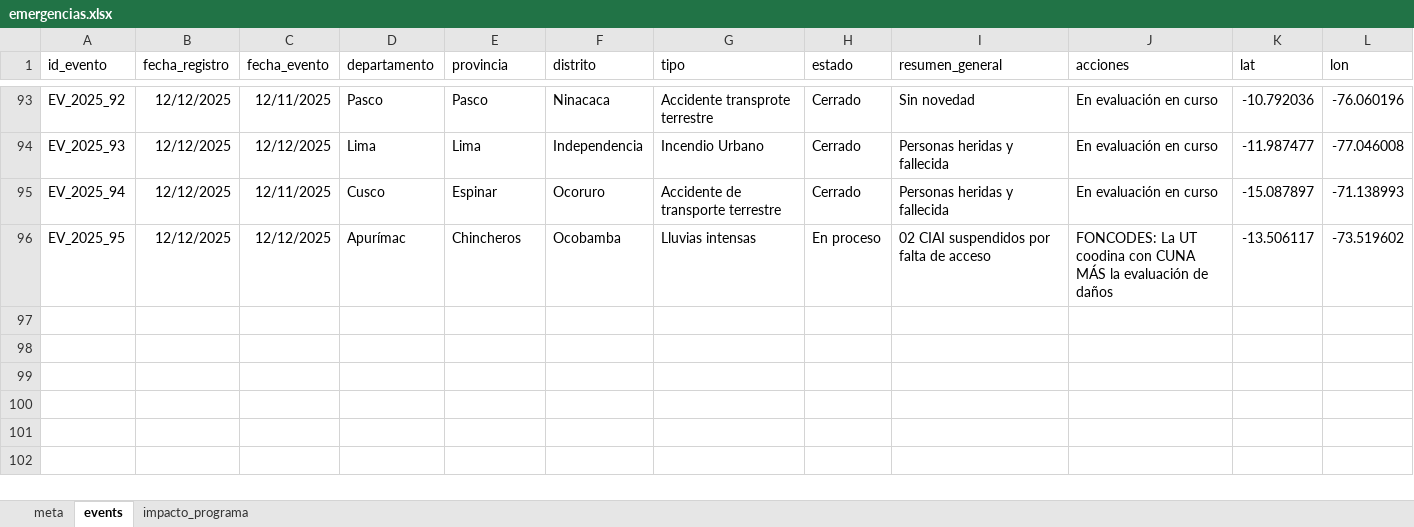
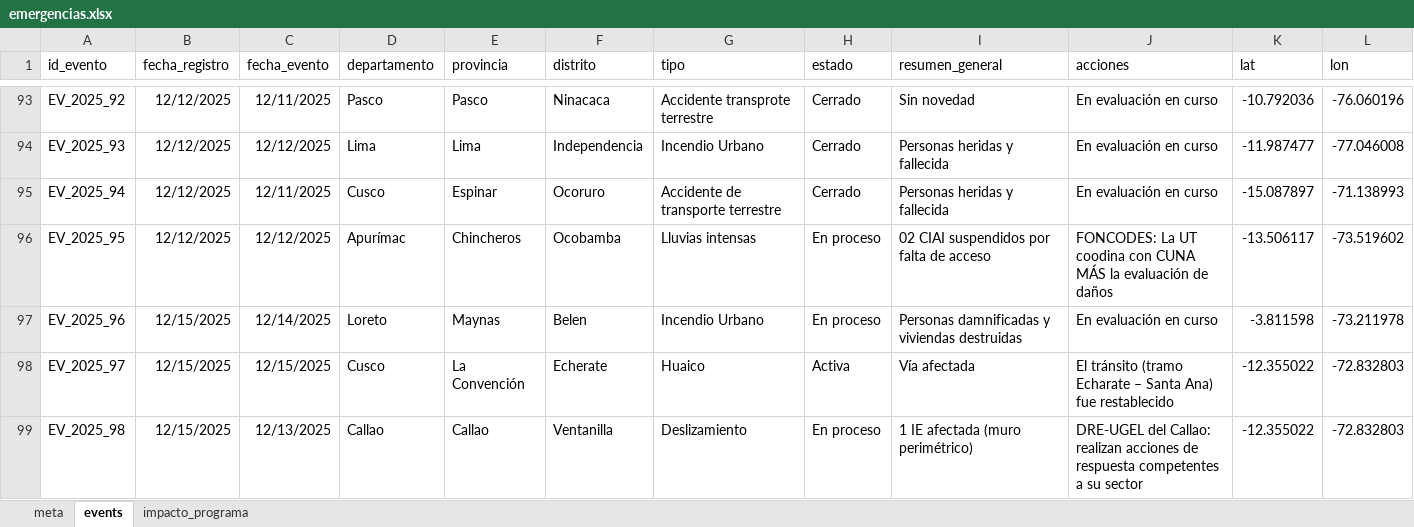
Before and after one commit to coemidis/emergencias_diarias, an Excel workbook: emergencias.xlsx, sheet events, drawn as a sheet; only a part is shown, gaps mark what is left out; values as stored, in another font and other column widths than the file's, no borders; the diff names each change by its address in the sheet, - before the commit and + after, or states it on an @@ line.

Commit message:
Versión 30

```diff
--- a/emergencias.xlsx (sheet events)
+++ b/emergencias.xlsx (sheet events)
+row 97: EV_2025_96 | 12/15/2025 | 12/14/2025 | Loreto | Maynas | Belen | Incendio Urbano | En proceso | Personas damnificadas y viviendas destruidas | En evaluación en curso | -3.811598 | -73.211978
+row 98: EV_2025_97 | 12/15/2025 | 12/15/2025 | Cusco | La Convención | Echerate | Huaico | Activa | Vía afectada | El tránsito (tramo Echarate – Santa Ana) fue restablecido | -12.355022 | -72.832803
+row 99: EV_2025_98 | 12/15/2025 | 12/13/2025 | Callao | Callao | Ventanilla | Deslizamiento | En proceso | 1 IE afectada (muro perimétrico) | DRE-UGEL del Callao: realizan acciones de respuesta competentes a su sector | -12.355022 | -72.832803
```
